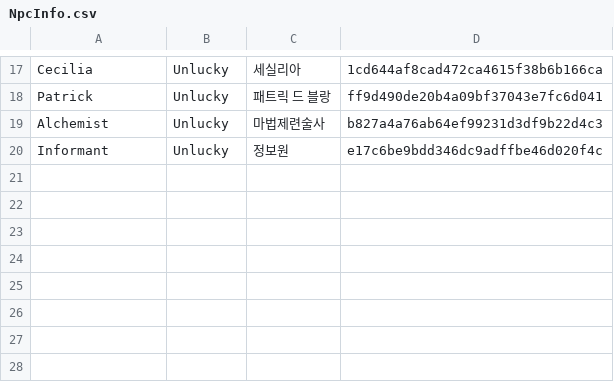
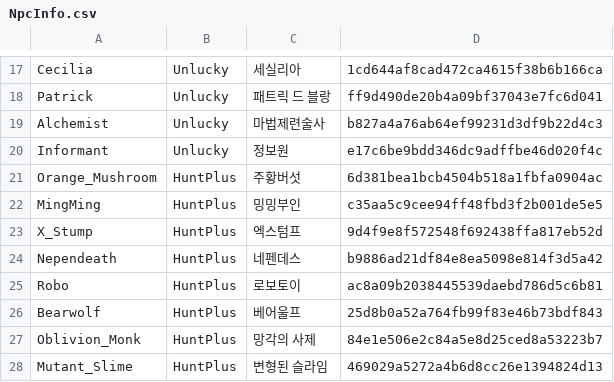
Before and after one commit to 2026-MapleStory-Hackathon-Life-Is-Game/-Life-Is-Maple-, a CSV file: RootDesk/MyDesk/TileEvent/NpcInfo.csv, drawn as a sheet; only a part is shown, gaps mark what is left out; the diff names each change by its address in the sheet, - before the commit and + after, or states it on an @@ line.

```diff
--- a/RootDesk/MyDesk/TileEvent/NpcInfo.csv
+++ b/RootDesk/MyDesk/TileEvent/NpcInfo.csv
+row 21: Orange_Mushroom | HuntPlus | 주황버섯 | 6d381bea1bcb4504b518a1fbfa0904ac
+row 22: MingMing | HuntPlus | 밍밍부인 | c35aa5c9cee94ff48fbd3f2b001de5e5
+row 23: X_Stump | HuntPlus | 엑스텀프 | 9d4f9e8f572548f692438ffa817eb52d
+row 24: Nependeath | HuntPlus | 네펜데스 | b9886ad21df84e8ea5098e814f3d5a42
+row 25: Robo | HuntPlus | 로보토이 | ac8a09b2038445539daebd786d5c6b81
+row 26: Bearwolf | HuntPlus | 베어울프 | 25d8b0a52a764fb99f83e46b73bdf843
+row 27: Oblivion_Monk | HuntPlus | 망각의 사제 | 84e1e506e2c84a5e8d25ced8a53223b7
+row 28: Mutant_Slime | HuntPlus | 변형된 슬라임 | 469029a5272a4b6d8cc26e1394824d13
```
Also changed, not shown: 2 other files.
